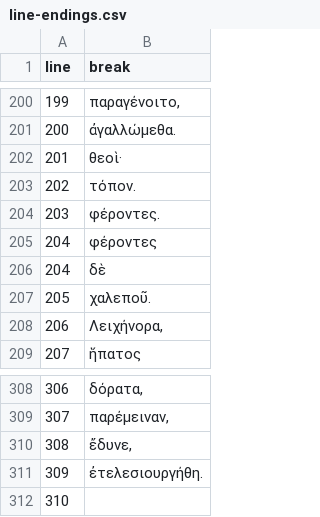
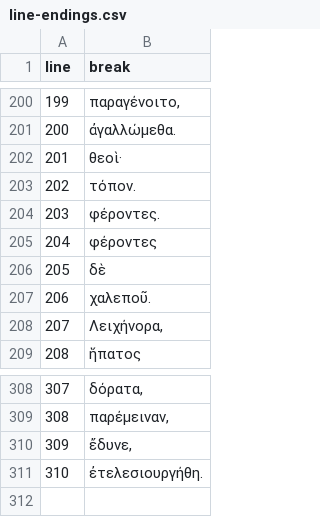
Before and after one commit to ryanfb/kraken-gaza-batrachomyomachia, a CSV file: line-endings.csv, drawn as a sheet; only a part is shown, gaps mark what is left out; the diff names each change by its address in the sheet, - before the commit and + after, or states it on an @@ line.

Commit message:
Fix line numbers

```diff
--- a/line-endings.csv
+++ b/line-endings.csv
@@ column A (line) renumbered between rows 206 and 311 @@
-row 312: 310
```
